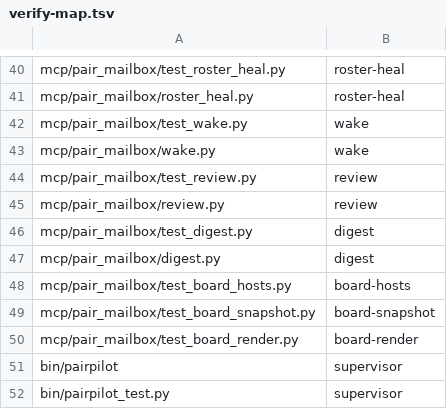
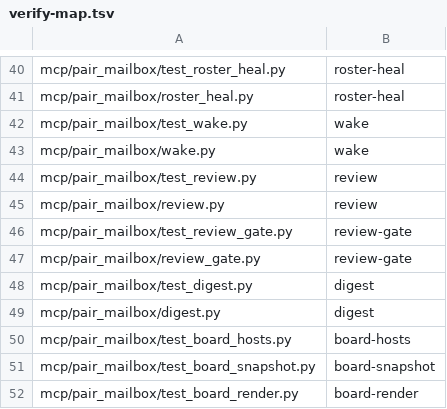
Before and after one commit to AVP-Dev/pair-mailbox, a TSV file: scripts/verify-map.tsv, drawn as a sheet; only a part is shown, gaps mark what is left out; the shorter side is filled out with more unchanged rows; the diff names each change by its address in the sheet, - before the commit and + after, or states it on an @@ line.

```diff
--- a/scripts/verify-map.tsv
+++ b/scripts/verify-map.tsv
+row 46: mcp/pair_mailbox/test_review_gate.py | review-gate
+row 47: mcp/pair_mailbox/review_gate.py | review-gate
```
Also changed, not shown: 5 other files.
